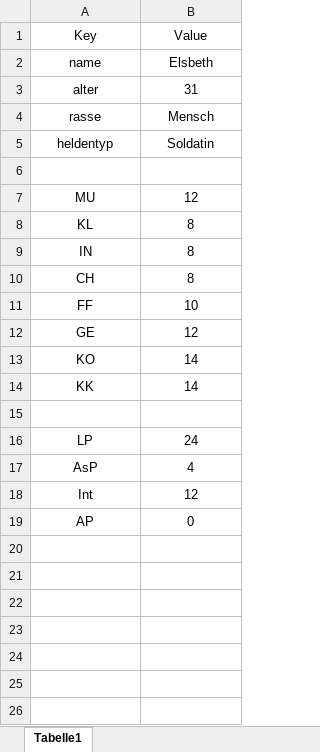
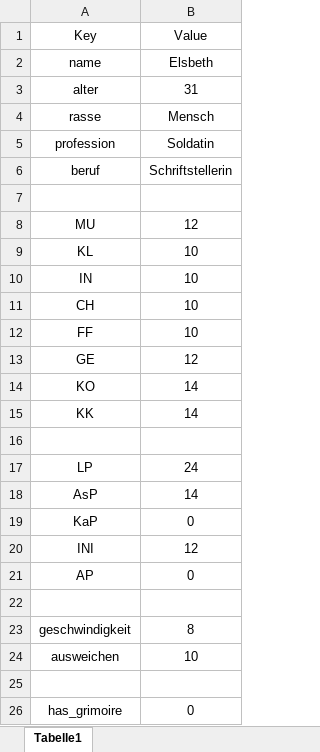
Before and after one commit to JanineEML/srh_proj_dsa, an Excel workbook: data/held_elsbeth.xlsx, sheet Tabelle1, drawn as a sheet; values as stored, in another font and other column widths than the file's, no borders; addresses are those after the commit; the diff names each change by its address in the sheet, - before the commit and + after, or states it on an @@ line.

```diff
--- a/data/held_elsbeth.xlsx (sheet Tabelle1)
+++ b/data/held_elsbeth.xlsx (sheet Tabelle1)
-A5 (Key): heldentyp
+A5 (Key): profession
+row 6: beruf | Schriftstellerin
-B9:B11 (Value): 8
+B9:B11 (Value): 10
-B18 (Value): 4
+B18 (Value): 14
+row 19: KaP | 0
-A20 (Key): Int
+A20 (Key): INI
+row 22: (empty)
+row 23: geschwindigkeit | 8
+row 24: ausweichen | 10
+row 25: (empty)
+row 26: has_grimoire | 0
```
Also changed, not shown: data/held_josran.xlsx, data/held_margot.xlsx, 1 other file.
